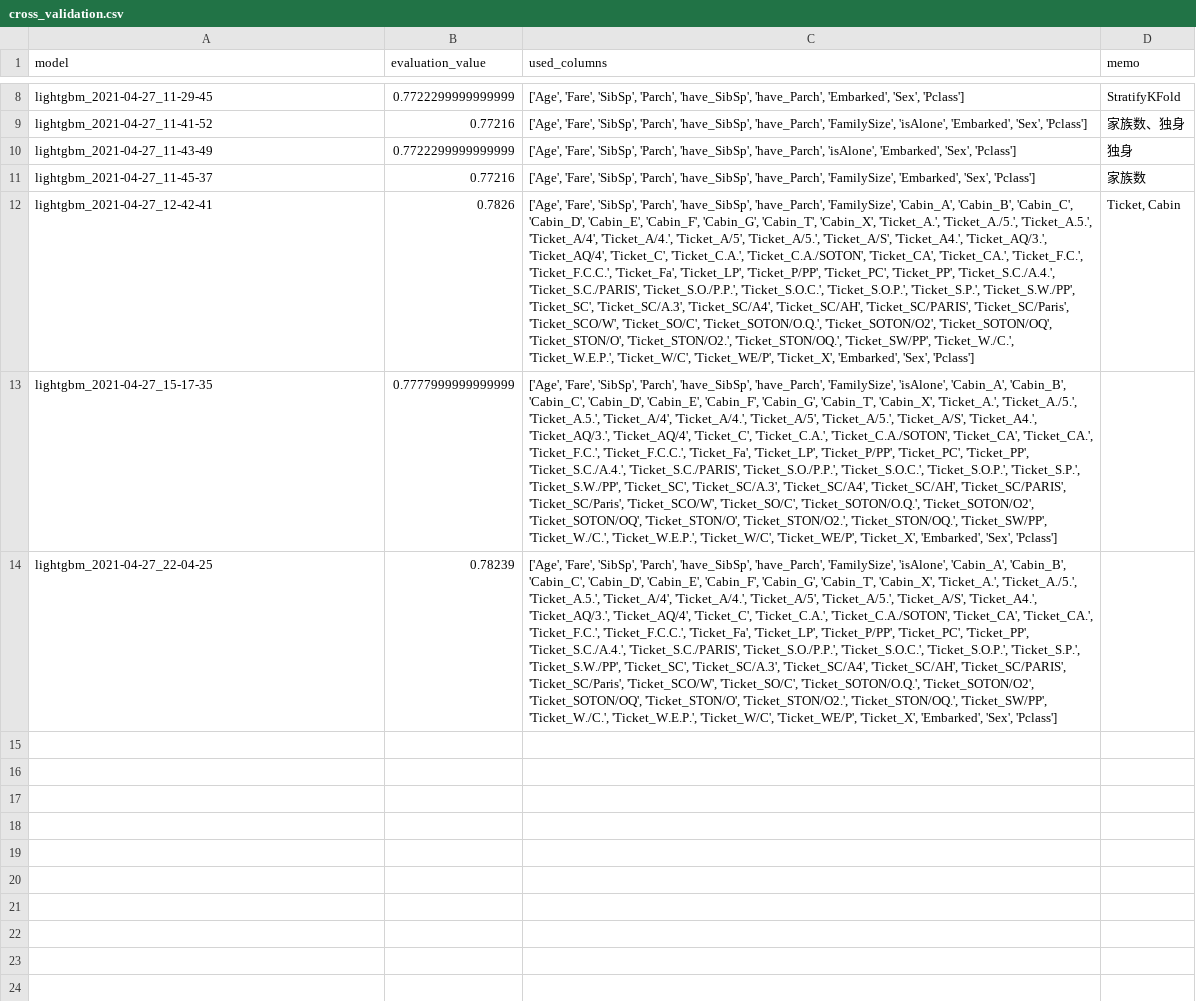
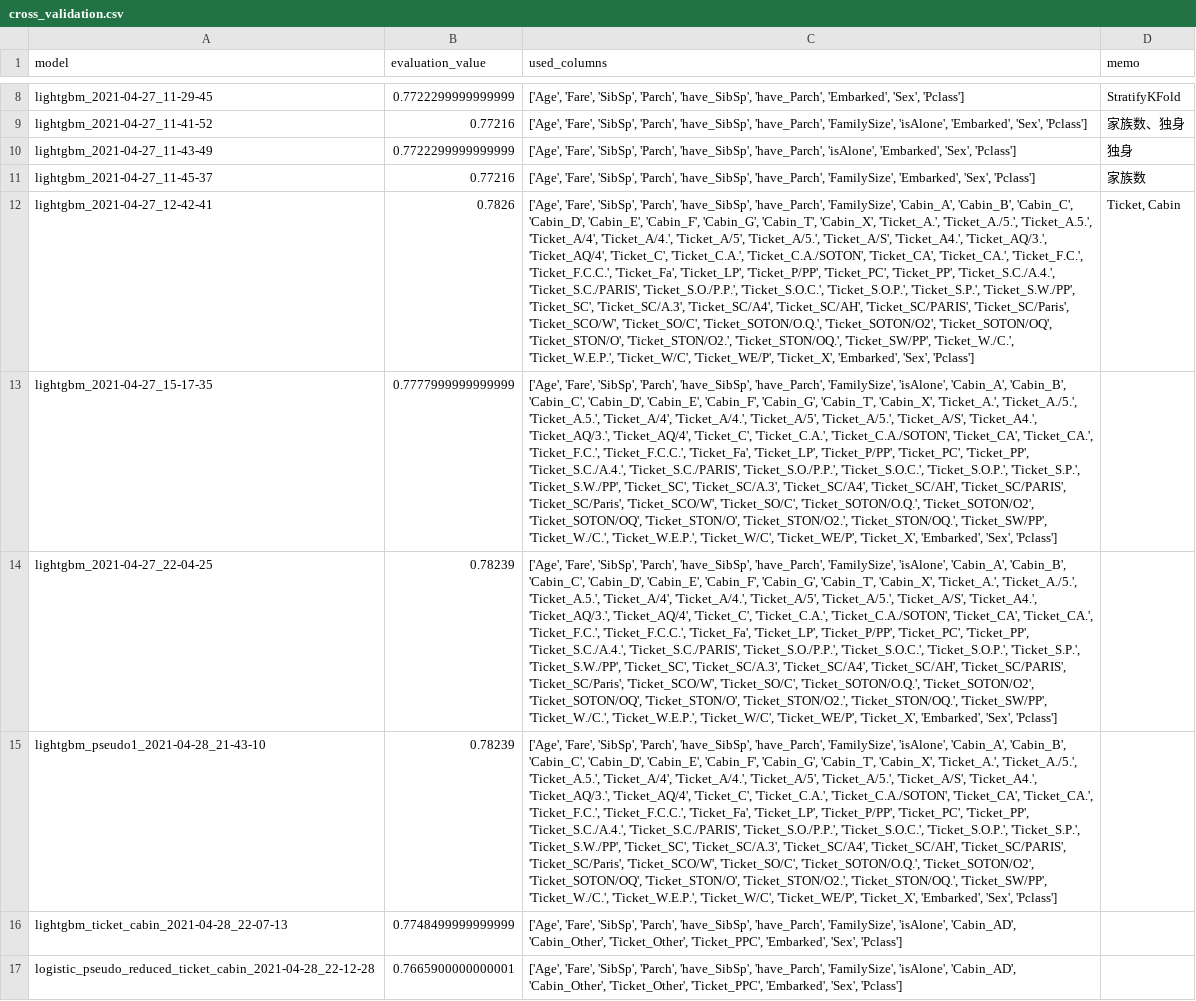
Before and after one commit to Soule50431/Synthanic, a CSV file: memos/cross_validation.csv, drawn as a sheet; only a part is shown, gaps mark what is left out; the diff names each change by its address in the sheet, - before the commit and + after, or states it on an @@ line.

```diff
--- a/memos/cross_validation.csv
+++ b/memos/cross_validation.csv
+row 15: lightgbm_pseudo1_2021-04-28_21-43-10 | 0.78239 | ['Age', 'Fare', 'SibSp', 'Parch', 'have_SibSp', 'have_Parch', 'FamilySize', 'isAlone', 'Cabin_A', 'Cabin_B', 'Cabin_C', 'Cabin_D', 'Cabin_E', 'Cabin_F', 'Cabin_G', 'Cabin_T', 'Cabin_X', 'Ticket_A.', 'Ticket_A./5.', 'Ticket_A.5.', 'Ticket_A/4', 'Ticket_A/4.', 'Ticket_A/5', 'Ticket_A/5.', 'Ticket_A/S', 'Ticket_A4.', 'Ticket_AQ/3.', 'Ticket_AQ/4', 'Ticket_C', 'Ticket_C.A.', 'Ticket_C.A./SOTON', 'Ticket_CA', 'Ticket_CA.', 'Ticket_F.C.', 'Ticket_F.C.C.', 'Ticket_Fa', 'Ticket_LP', 'Ticket_P/PP', 'Ticket_PC', 'Ticket_PP', 'Ticket_S.C./A.4.', 'Ticket_S.C./PARIS', 'Ticket_S.O./P.P.', 'Ticket_S.O.C.', 'Ticket_S.O.P.', 'Ticket_S.P.', 'Ticket_S.W./PP', 'Ticket_SC', 'Ticket_SC/A.3', 'Ticket_SC/A4', 'Ticket_SC/AH', 'Ticket_SC/PARIS', 'Ticket_SC/Paris', 'Ticket_SCO/W', 'Ticket_SO/C', 'Ticket_SOTON/O.Q.', 'Ticket_SOTON/O2', 'Ticket_SOTON/OQ', 'Ticket_STON/O', 'Ticket_STON/O2.', 'Ticket_STON/OQ.', 'Ticket_SW/PP', 'Ticket_W./C.', 'Ticket_W.E.P.', 'Ticket_W/C', 'Ticket_WE/P', 'Ticket_X', 'Embarked', 'Sex', 'Pclass']
+row 16: lightgbm_ticket_cabin_2021-04-28_22-07-13 | 0.7748499999999999 | ['Age', 'Fare', 'SibSp', 'Parch', 'have_SibSp', 'have_Parch', 'FamilySize', 'isAlone', 'Cabin_AD', 'Cabin_Other', 'Ticket_Other', 'Ticket_PPC', 'Embarked', 'Sex', 'Pclass']
+row 17: logistic_pseudo_reduced_ticket_cabin_2021-04-28_22-12-28 | 0.7665900000000001 | ['Age', 'Fare', 'SibSp', 'Parch', 'have_SibSp', 'have_Parch', 'FamilySize', 'isAlone', 'Cabin_AD', 'Cabin_Other', 'Ticket_Other', 'Ticket_PPC', 'Embarked', 'Sex', 'Pclass']
```
Also changed, not shown: 21 other files.
